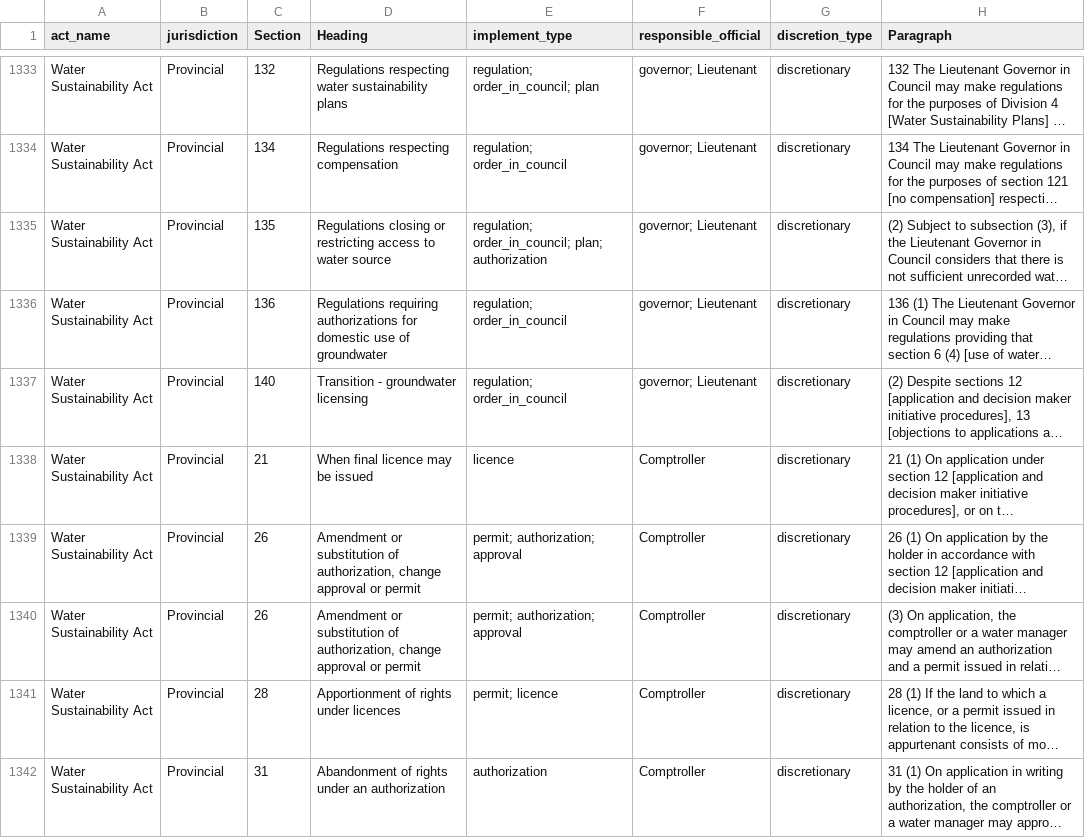
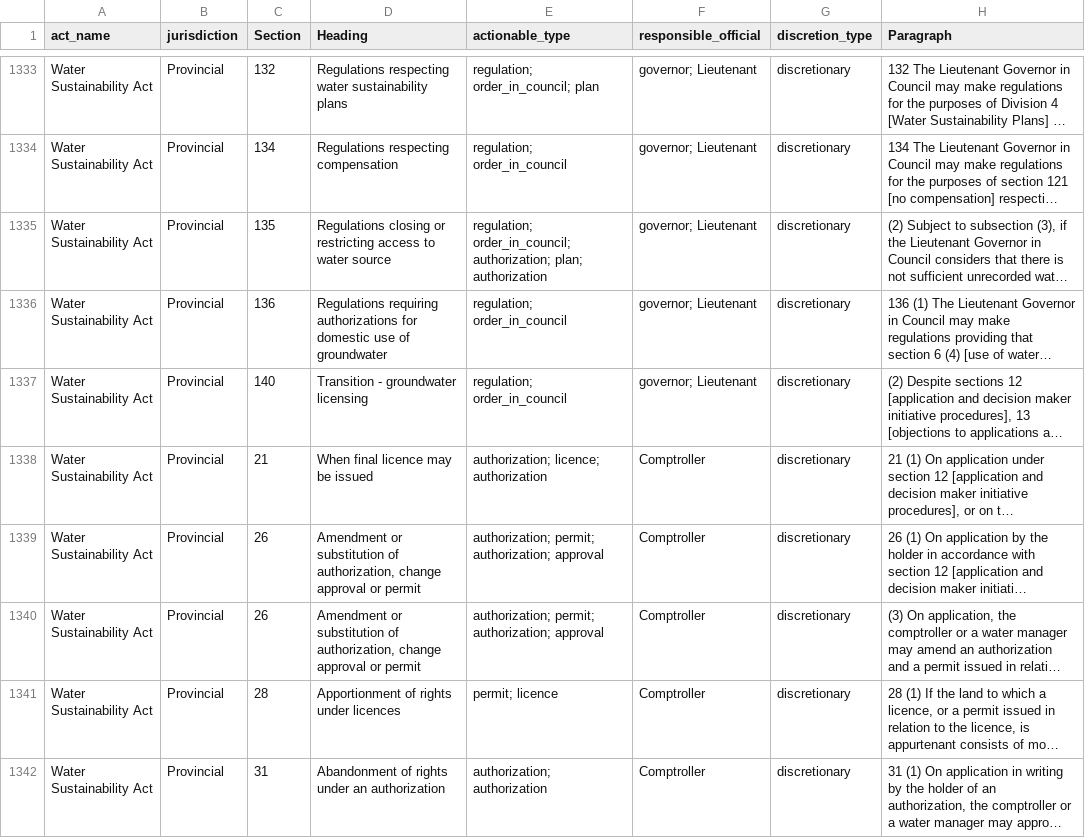
Before and after one commit to ennsjoe/salmon_management_domains_compendium, a CSV file: output/actionable_clauses.csv, drawn as a sheet; only a part is shown, gaps mark what is left out; long unchanged cells end in …; the diff covers the shown part only; the diff names each change by its address in the sheet, - before the commit and + after, or states it on an @@ line.

Commit message:
Added the actionable clauses

```diff
--- a/output/actionable_clauses.csv
+++ b/output/actionable_clauses.csv
-E1: implement_type
+E1: actionable_type
-E1335 (actionable_type): regulation; order_in_council; plan; authorization
+E1335 (actionable_type): regulation; order_in_council; authorization; plan; authorization
-E1338 (actionable_type): licence
+E1338 (actionable_type): authorization; licence; authorization
-E1339:E1340 (actionable_type): permit; authorization; approval
+E1339:E1340 (actionable_type): authorization; permit; authorization; approval
-E1342 (actionable_type): authorization
+E1342 (actionable_type): authorization; authorization
```
Also changed, not shown: 150 edited cells elsewhere in this file, 8 other files.
